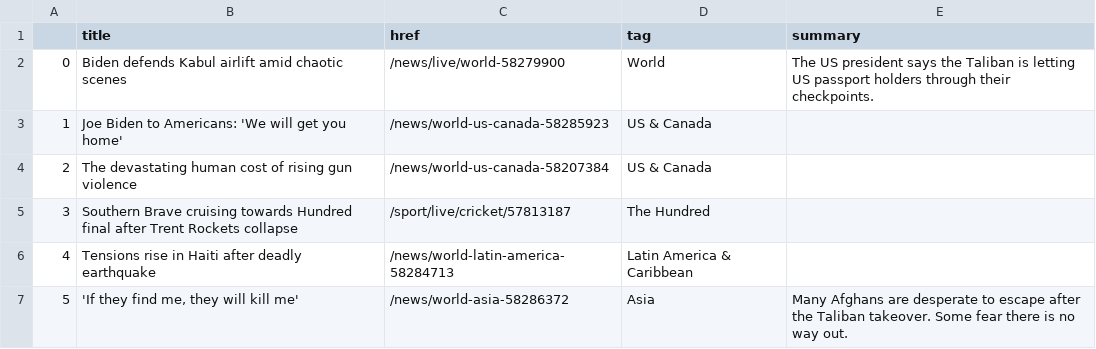
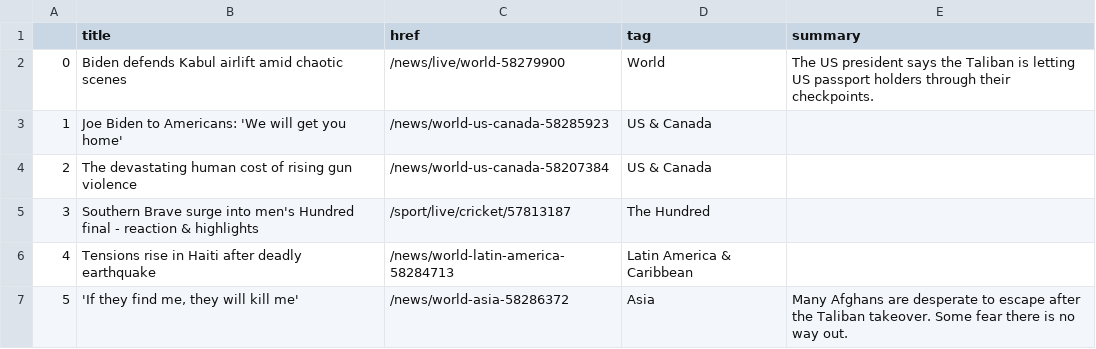
Before and after one commit to kgrumke/automatic-scraper, a CSV file: bbc-headlines.csv, drawn as a sheet; only a part is shown.

```diff
--- a/bbc-headlines.csv
+++ b/bbc-headlines.csv
@@ -4,3 +4,3 @@
 2,The devastating human cost of rising gun violence,/news/world-us-canada-58207384,US & Canada,
-3,Southern Brave cruising towards Hundred final after Trent Rockets collapse,/sport/live/cricket/57813187,The Hundred,
+3,Southern Brave surge into men's Hundred final - reaction & highlights,/sport/live/cricket/57813187,The Hundred,
 4,Tensions rise in Haiti after deadly earthquake,/news/world-latin-america-58284713,Latin America & Caribbean,
```
